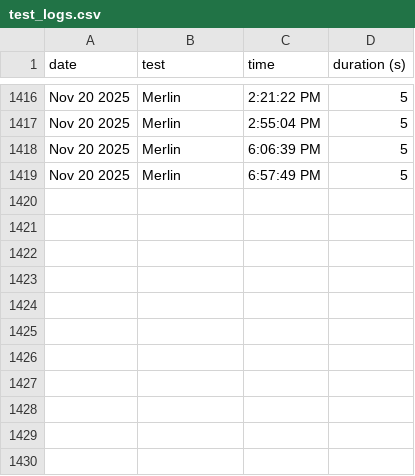
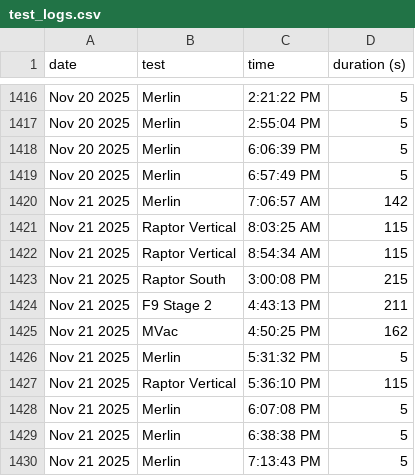
Before and after one commit to CameronField/SpaceX_Eng_Test_Log, a CSV file: test_logs.csv, drawn as a sheet; only a part is shown, gaps mark what is left out.

Commit message:
Update test log

```diff
--- a/test_logs.csv
+++ b/test_logs.csv
@@ -1419 +1419,12 @@ Nov 20 2025,Merlin,6:06:39 PM,5
 Nov 20 2025,Merlin,6:57:49 PM,5
+Nov 21 2025,Merlin,7:06:57 AM,142
+Nov 21 2025,Raptor Vertical,8:03:25 AM,115
+Nov 21 2025,Raptor Vertical,8:54:34 AM,115
+Nov 21 2025,Raptor South,3:00:08 PM,215
+Nov 21 2025,F9 Stage 2,4:43:13 PM,211
+Nov 21 2025,MVac,4:50:25 PM,162
+Nov 21 2025,Merlin,5:31:32 PM,5
+Nov 21 2025,Raptor Vertical,5:36:10 PM,115
+Nov 21 2025,Merlin,6:07:08 PM,5
+Nov 21 2025,Merlin,6:38:38 PM,5
+Nov 21 2025,Merlin,7:13:43 PM,5
```
